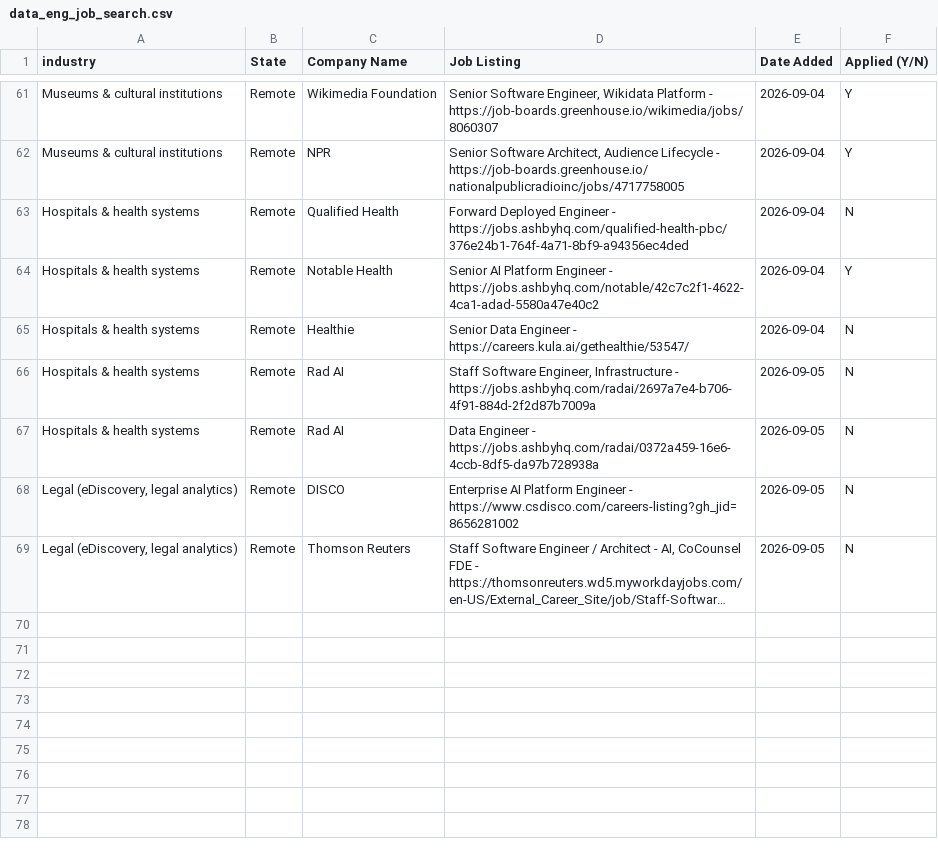
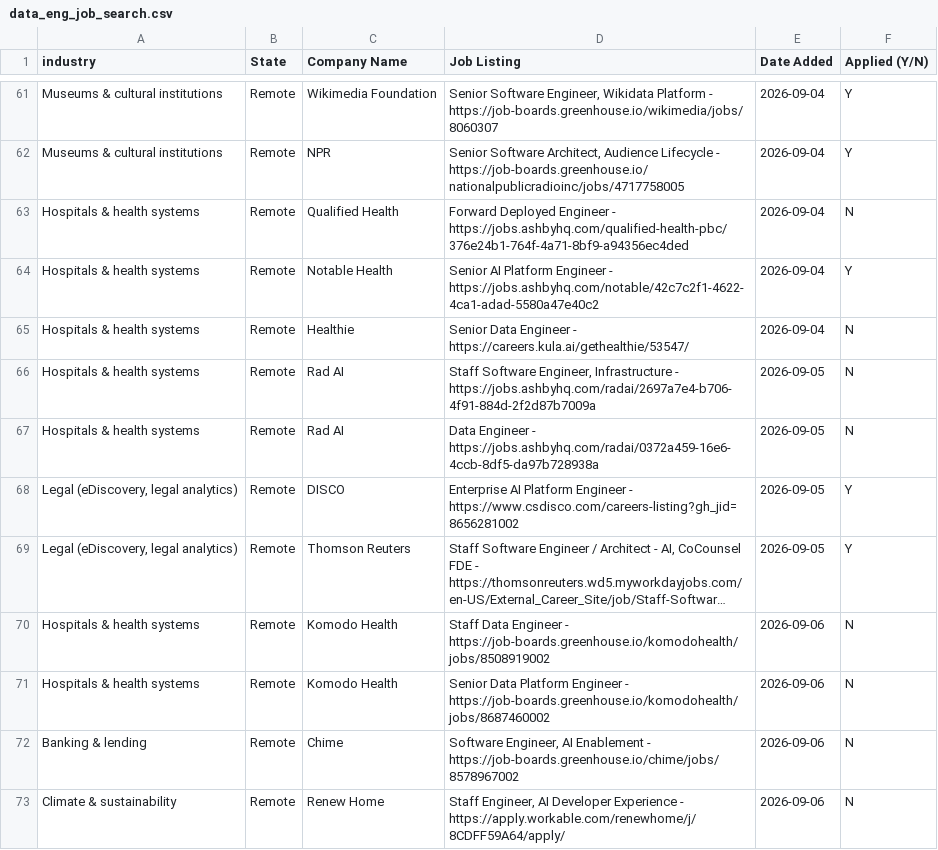
Before and after one commit to sandervw/job-search, a CSV file: data_eng_job_search.csv, drawn as a sheet; only a part is shown, gaps mark what is left out; long unchanged cells end in …; the diff names each change by its address in the sheet, - before the commit and + after, or states it on an @@ line.

```diff
--- a/data_eng_job_search.csv
+++ b/data_eng_job_search.csv
-F68:F69 (Applied (Y/N)): N
+F68:F69 (Applied (Y/N)): Y
+row 70: Hospitals & health systems | Remote | Komodo Health | Staff Data Engineer - https://job-boards.greenhouse.io/komodohealth/jobs/8508919002 | 2026-09-06 | N
+row 71: Hospitals & health systems | Remote | Komodo Health | Senior Data Platform Engineer - https://job-boards.greenhouse.io/komodohealth/jobs/8687460002 | 2026-09-06 | N
+row 72: Banking & lending | Remote | Chime | Software Engineer, AI Enablement - https://job-boards.greenhouse.io/chime/jobs/8578967002 | 2026-09-06 | N
+row 73: Climate & sustainability | Remote | Renew Home | Staff Engineer, AI Developer Experience - https://apply.workable.com/renewhome/j/8CDFF59A64/apply/ | 2026-09-06 | N
```
